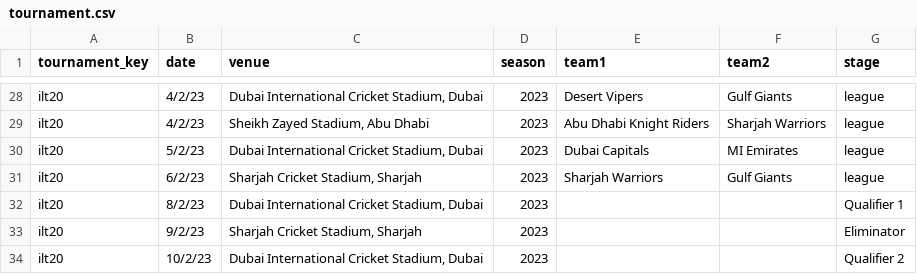
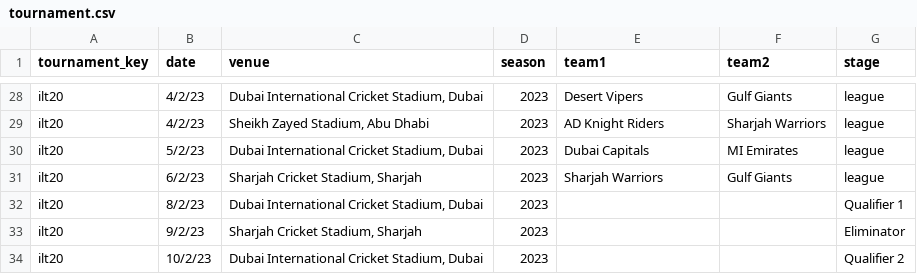
Before and after one commit to SouthridgeCorp/player-outcome-predictor, a CSV file: resources/prod/app_config/tournament_simulator/ilt20_5dec2022/tournament.csv, drawn as a sheet; only a part is shown, gaps mark what is left out; the diff covers the shown part only; the diff names each change by its address in the sheet, - before the commit and + after, or states it on an @@ line.

Commit message:
Fix typo in team names

```diff
--- a/resources/prod/app_config/tournament_simulator/ilt20_5dec2022/tournament.csv
+++ b/resources/prod/app_config/tournament_simulator/ilt20_5dec2022/tournament.csv
-E29 (team1): Abu Dhabi Knight Riders
+E29 (team1): AD Knight Riders
```
Also changed, not shown: 9 edited cells elsewhere in this file.
